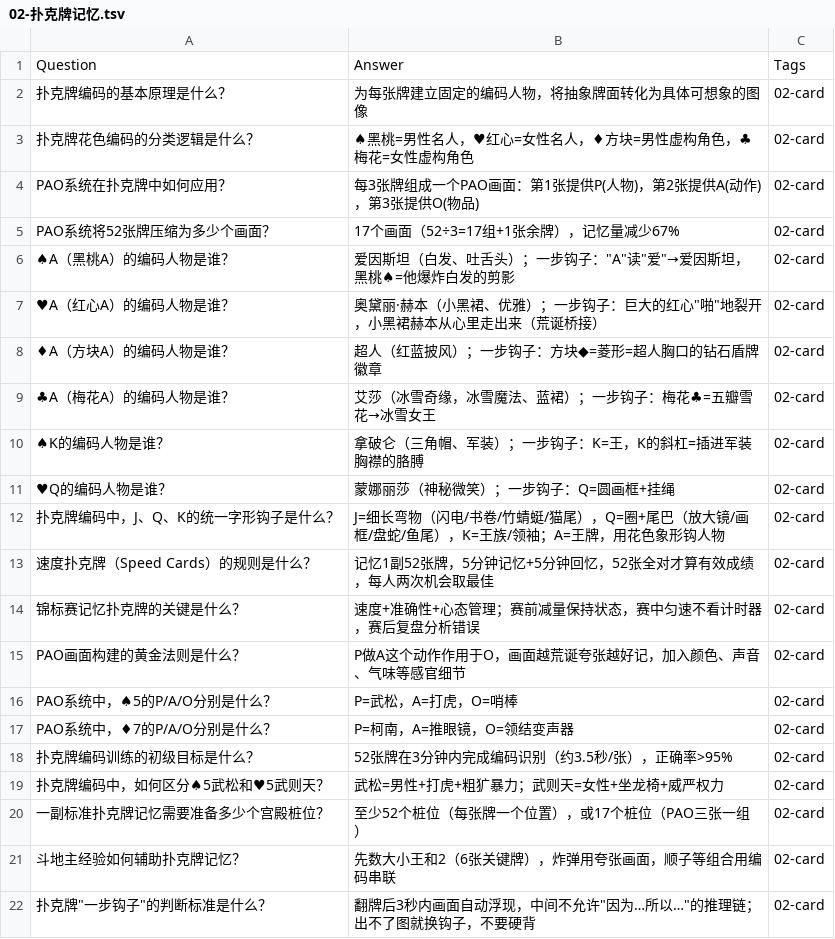
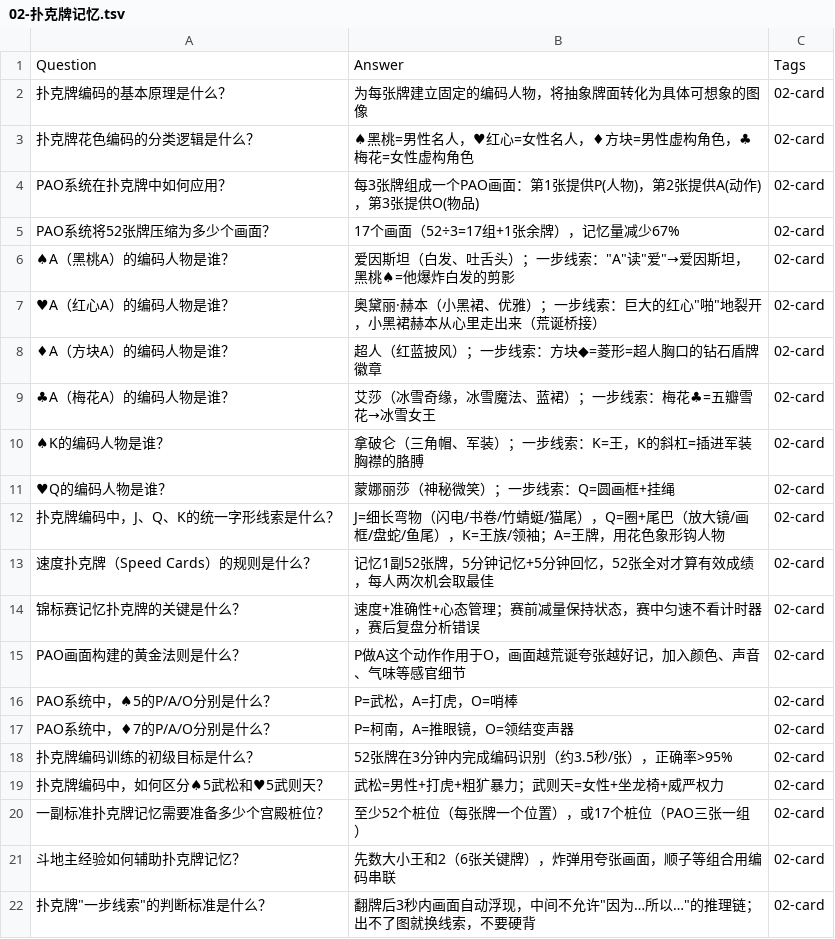
Before and after one commit to brother2050/memory-guide, a TSV file: anki/02-扑克牌记忆.tsv, drawn as a sheet.

```diff
--- a/anki/02-扑克牌记忆.tsv
+++ b/anki/02-扑克牌记忆.tsv
@@ -5,9 +5,9 @@ PAO系统在扑克牌中如何应用？	每3张牌组成一个PAO画面：第1
 PAO系统将52张牌压缩为多少个画面？	17个画面（52÷3=17组+1张余牌），记忆量减少67%	02-card
-♠A（黑桃A）的编码人物是谁？	爱因斯坦（白发、吐舌头）；一步钩子："A"读"爱"→爱因斯坦，黑桃♠=他爆炸白发的剪影	02-card
-♥A（红心A）的编码人物是谁？	奥黛丽·赫本（小黑裙、优雅）；一步钩子：巨大的红心"啪"地裂开，小黑裙赫本从心里走出来（荒诞桥接）	02-card
-♦A（方块A）的编码人物是谁？	超人（红蓝披风）；一步钩子：方块◆=菱形=超人胸口的钻石盾牌徽章	02-card
-♣A（梅花A）的编码人物是谁？	艾莎（冰雪奇缘，冰雪魔法、蓝裙）；一步钩子：梅花♣=五瓣雪花→冰雪女王	02-card
-♠K的编码人物是谁？	拿破仑（三角帽、军装）；一步钩子：K=王，K的斜杠=插进军装胸襟的胳膊	02-card
-♥Q的编码人物是谁？	蒙娜丽莎（神秘微笑）；一步钩子：Q=圆画框+挂绳	02-card
-扑克牌编码中，J、Q、K的统一字形钩子是什么？	J=细长弯物（闪电/书卷/竹蜻蜓/猫尾），Q=圈+尾巴（放大镜/画框/盘蛇/鱼尾），K=王族/领袖；A=王牌，用花色象形钩人物	02-card
+♠A（黑桃A）的编码人物是谁？	爱因斯坦（白发、吐舌头）；一步线索："A"读"爱"→爱因斯坦，黑桃♠=他爆炸白发的剪影	02-card
+♥A（红心A）的编码人物是谁？	奥黛丽·赫本（小黑裙、优雅）；一步线索：巨大的红心"啪"地裂开，小黑裙赫本从心里走出来（荒诞桥接）	02-card
+♦A（方块A）的编码人物是谁？	超人（红蓝披风）；一步线索：方块◆=菱形=超人胸口的钻石盾牌徽章	02-card
+♣A（梅花A）的编码人物是谁？	艾莎（冰雪奇缘，冰雪魔法、蓝裙）；一步线索：梅花♣=五瓣雪花→冰雪女王	02-card
+♠K的编码人物是谁？	拿破仑（三角帽、军装）；一步线索：K=王，K的斜杠=插进军装胸襟的胳膊	02-card
+♥Q的编码人物是谁？	蒙娜丽莎（神秘微笑）；一步线索：Q=圆画框+挂绳	02-card
+扑克牌编码中，J、Q、K的统一字形线索是什么？	J=细长弯物（闪电/书卷/竹蜻蜓/猫尾），Q=圈+尾巴（放大镜/画框/盘蛇/鱼尾），K=王族/领袖；A=王牌，用花色象形钩人物	02-card
 速度扑克牌（Speed Cards）的规则是什么？	记忆1副52张牌，5分钟记忆+5分钟回忆，52张全对才算有效成绩，每人两次机会取最佳	02-card
@@ -21,2 +21,2 @@ PAO系统中，♦7的P/A/O分别是什么？	P=柯南，A=推眼镜，O=领结
 斗地主经验如何辅助扑克牌记忆？	先数大小王和2（6张关键牌），炸弹用夸张画面，顺子等组合用编码串联	02-card
-扑克牌"一步钩子"的判断标准是什么？	翻牌后3秒内画面自动浮现，中间不允许"因为…所以…"的推理链；出不了图就换钩子，不要硬背	02-card
+扑克牌"一步线索"的判断标准是什么？	翻牌后3秒内画面自动浮现，中间不允许"因为…所以…"的推理链；出不了图就换线索，不要硬背	02-card
```
Also changed, not shown: anki/01-数字记忆.tsv, anki/01-记忆科学基础.tsv, 45 other files.
